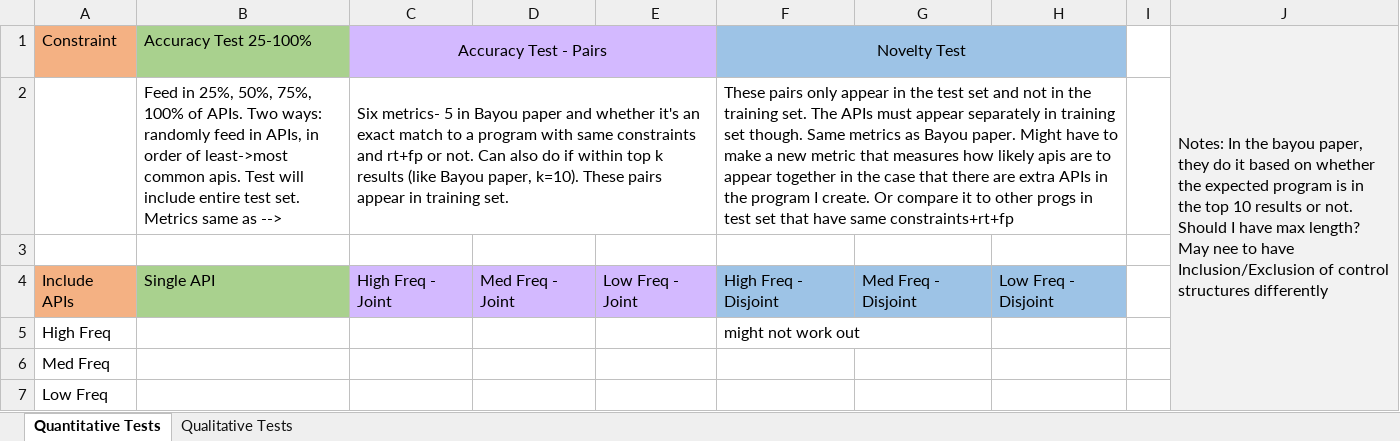
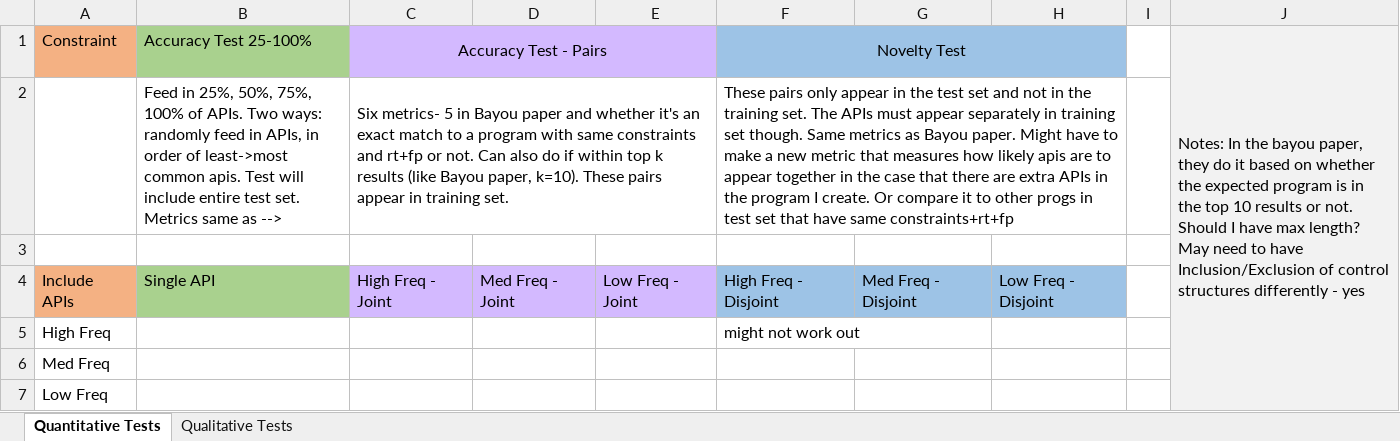
Before and after one commit to meghanac/bayou_mcmc, an Excel workbook: Experiments.xlsx, sheet Quantitative Tests, drawn as a sheet; only a part is shown; values as stored, in another font and other column widths than the file's, no borders; the diff names each change by its address in the sheet, - before the commit and + after, or states it on an @@ line.

```diff
--- a/Experiments.xlsx (sheet Quantitative Tests)
+++ b/Experiments.xlsx (sheet Quantitative Tests)
-J1: …length? May nee to have Inclusion/Exclusion of control structures differently
+J1: …length? May need to have Inclusion/Exclusion of control structures differently - yes
```
Also changed, not shown: sheet Qualitative Tests, 11 other files.
